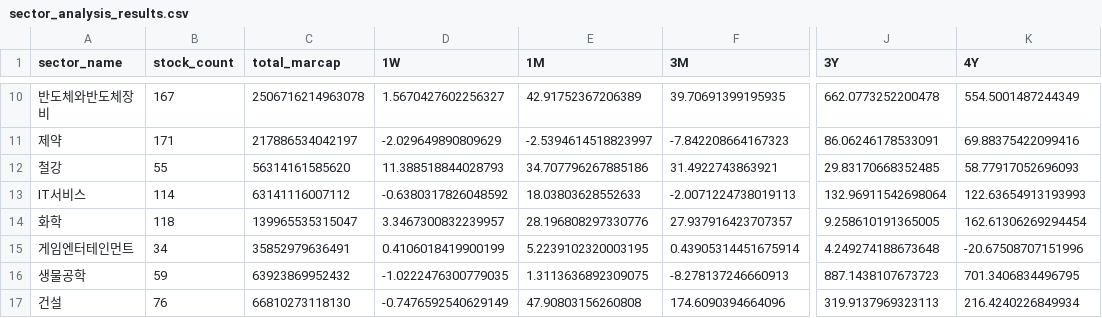
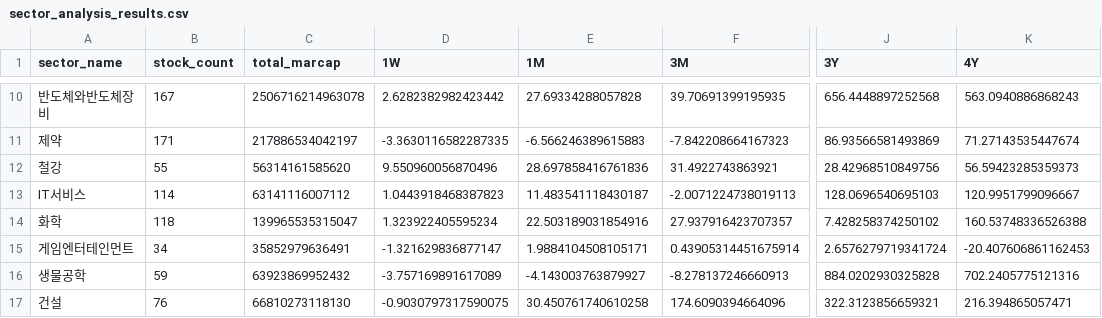
Before and after one commit to sdm6410/StockFlow-KR, a CSV file: sector_analysis_results.csv, drawn as a sheet; only a part is shown, gaps mark what is left out; the diff covers the shown part only; the diff names each change by its address in the sheet, - before the commit and + after, or states it on an @@ line.

```diff
--- a/sector_analysis_results.csv
+++ b/sector_analysis_results.csv
-D10 (1W): 1.5670427602256327
+D10 (1W): 2.6282382982423442
-E10 (1M): 42.91752367206389
+E10 (1M): 27.69334288057828
-J10 (3Y): 662.0773252200478
+J10 (3Y): 656.4448897252568
-K10 (4Y): 554.5001487244349
+K10 (4Y): 563.0940886868243
-D11 (1W): -2.029649890809629
+D11 (1W): -3.3630116582287335
-E11 (1M): -2.5394614518823997
+E11 (1M): -6.566246389615883
-J11 (3Y): 86.06246178533091
+J11 (3Y): 86.93566581493869
-K11 (4Y): 69.88375422099416
+K11 (4Y): 71.27143535447674
-D12 (1W): 11.388518844028793
+D12 (1W): 9.550960056870496
-E12 (1M): 34.707796267885186
+E12 (1M): 28.697858416761836
-J12 (3Y): 29.83170668352485
+J12 (3Y): 28.42968510849756
-K12 (4Y): 58.77917052696093
+K12 (4Y): 56.59423285359373
-D13 (1W): -0.6380317826048592
+D13 (1W): 1.0443918468387823
-E13 (1M): 18.03803628552633
+E13 (1M): 11.483541118430187
-J13 (3Y): 132.96911542698064
+J13 (3Y): 128.0696540695103
-K13 (4Y): 122.63654913193993
+K13 (4Y): 120.9951799096667
-D14 (1W): 3.3467300832239957
+D14 (1W): 1.323922405595234
-E14 (1M): 28.196808297330776
+E14 (1M): 22.503189031854916
-J14 (3Y): 9.258610191365005
+J14 (3Y): 7.428258374250102
-K14 (4Y): 162.61306269294454
+K14 (4Y): 160.53748336526388
-D15 (1W): 0.4106018419900199
+D15 (1W): -1.321629836877147
-E15 (1M): 5.2239102320003195
+E15 (1M): 1.9884104508105171
-J15 (3Y): 4.249274188673648
+J15 (3Y): 2.6576279719341724
-K15 (4Y): -20.67508707151996
+K15 (4Y): -20.407606861162453
-D16 (1W): -1.0222476300779035
+D16 (1W): -3.757169891617089
-E16 (1M): 1.3113636892309075
+E16 (1M): -4.143003763879927
-J16 (3Y): 887.1438107673723
+J16 (3Y): 884.0202930325828
-K16 (4Y): 701.3406834496795
+K16 (4Y): 702.2405775121316
-D17 (1W): -0.7476592540629149
+D17 (1W): -0.9030797317590075
-E17 (1M): 47.90803156260808
+E17 (1M): 30.450761740610258
-J17 (3Y): 319.9137969323113
+J17 (3Y): 322.3123856659321
-K17 (4Y): 216.4240226849934
+K17 (4Y): 216.394865057471
```
Also changed, not shown: 40 edited cells elsewhere in this file, sector_stock_details.csv, 1 other file.
